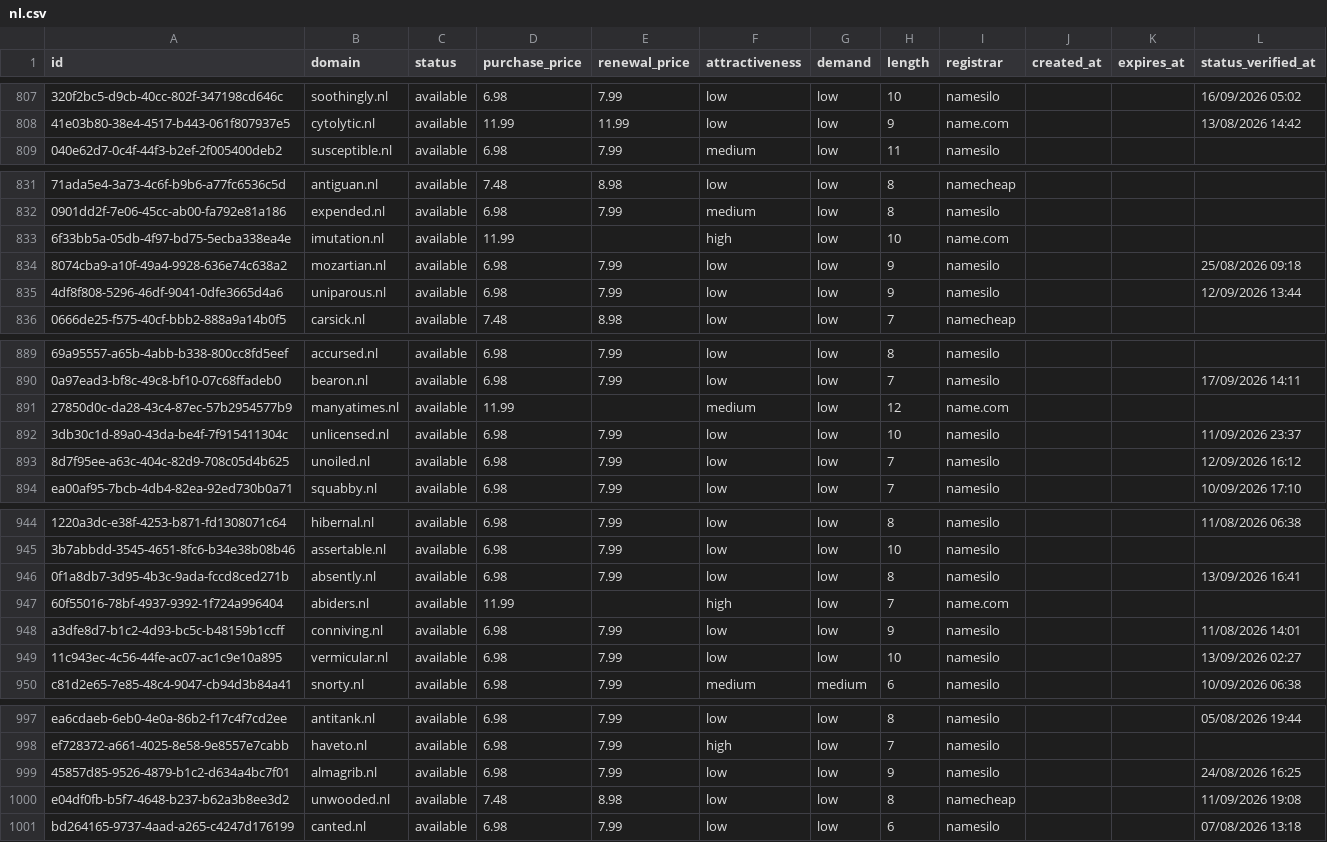
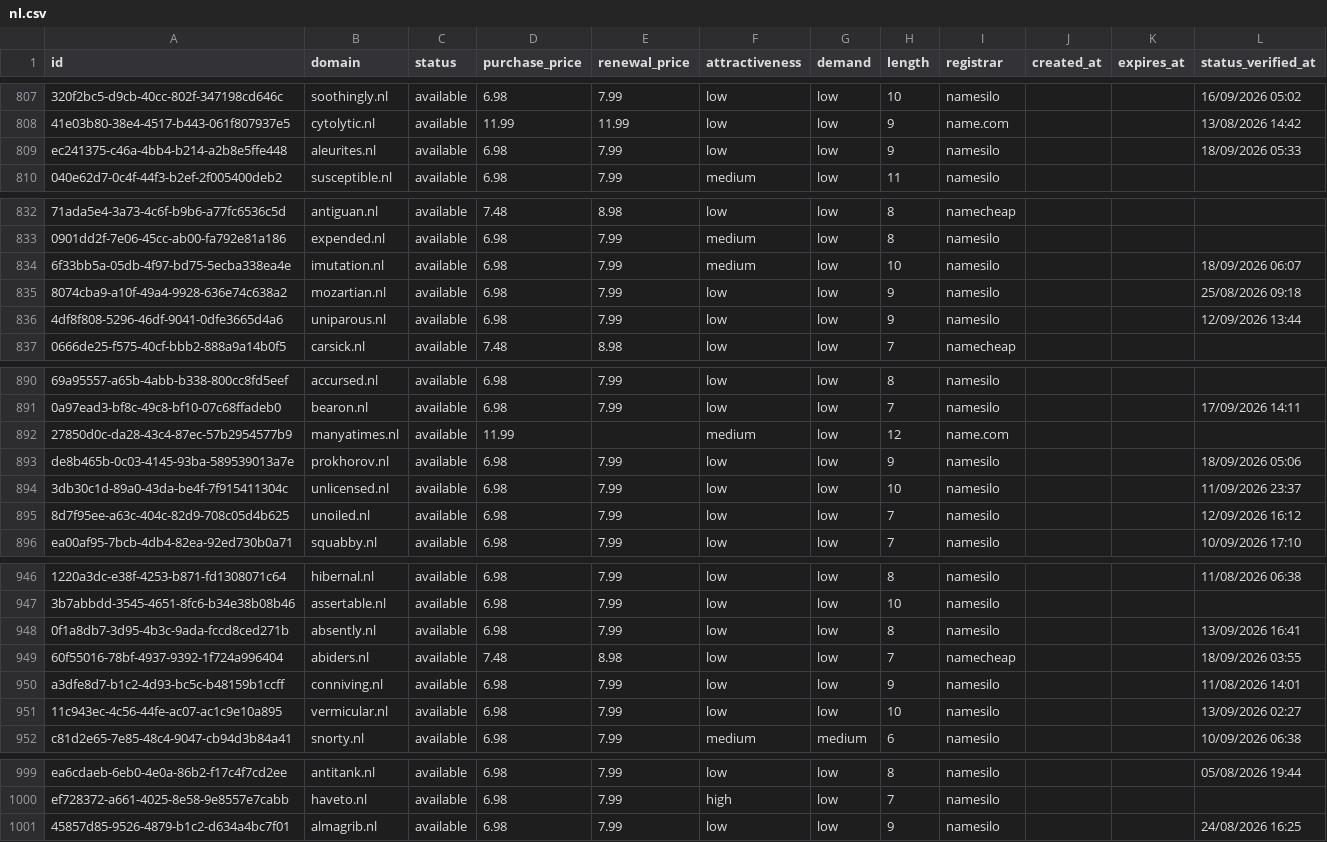
Before and after one commit to UniqueDomains/nl-oneword-domains, a CSV file: nl.csv, drawn as a sheet; only a part is shown, gaps mark what is left out; removed rows and columns are numbered as before the commit, all else as after; the diff names each change by its address in the sheet, - before the commit and + after, or states it on an @@ line.

Commit message:
Domains update

```diff
--- a/nl.csv
+++ b/nl.csv
+row 809: ec241375-c46a-4bb4-b214-a2b8e5ffe448 | aleurites.nl | available | 6.98 | 7.99 | low | low | 9 | namesilo |  |  | 18/09/2026 05:33
-D834 (purchase_price): 11.99
+D834 (purchase_price): 6.98
-E834 (renewal_price): (empty)
+E834 (renewal_price): 7.99
-F834 (attractiveness): high
+F834 (attractiveness): medium
-I834 (registrar): name.com
+I834 (registrar): namesilo
-L834 (status_verified_at): (empty)
+L834 (status_verified_at): 18/09/2026 06:07
+row 893: de8b465b-0c03-4145-93ba-589539013a7e | prokhorov.nl | available | 6.98 | 7.99 | low | low | 9 | namesilo |  |  | 18/09/2026 05:06
-D949 (purchase_price): 11.99
+D949 (purchase_price): 7.48
-E949 (renewal_price): (empty)
+E949 (renewal_price): 8.98
-F949 (attractiveness): high
+F949 (attractiveness): low
-I949 (registrar): name.com
+I949 (registrar): namecheap
-L949 (status_verified_at): (empty)
+L949 (status_verified_at): 18/09/2026 03:55
-row 1000: e04df0fb-b5f7-4648-b237-b62a3b8ee3d2 | unwooded.nl | available | 7.48 | 8.98 | low | low | 8 | namecheap |  |  | 11/09/2026 19:08
-row 1001: bd264165-9737-4aad-a265-c4247d176199 | canted.nl | available | 6.98 | 7.99 | low | low | 6 | namesilo |  |  | 07/08/2026 13:18
```
Also changed, not shown: 3 other files.
